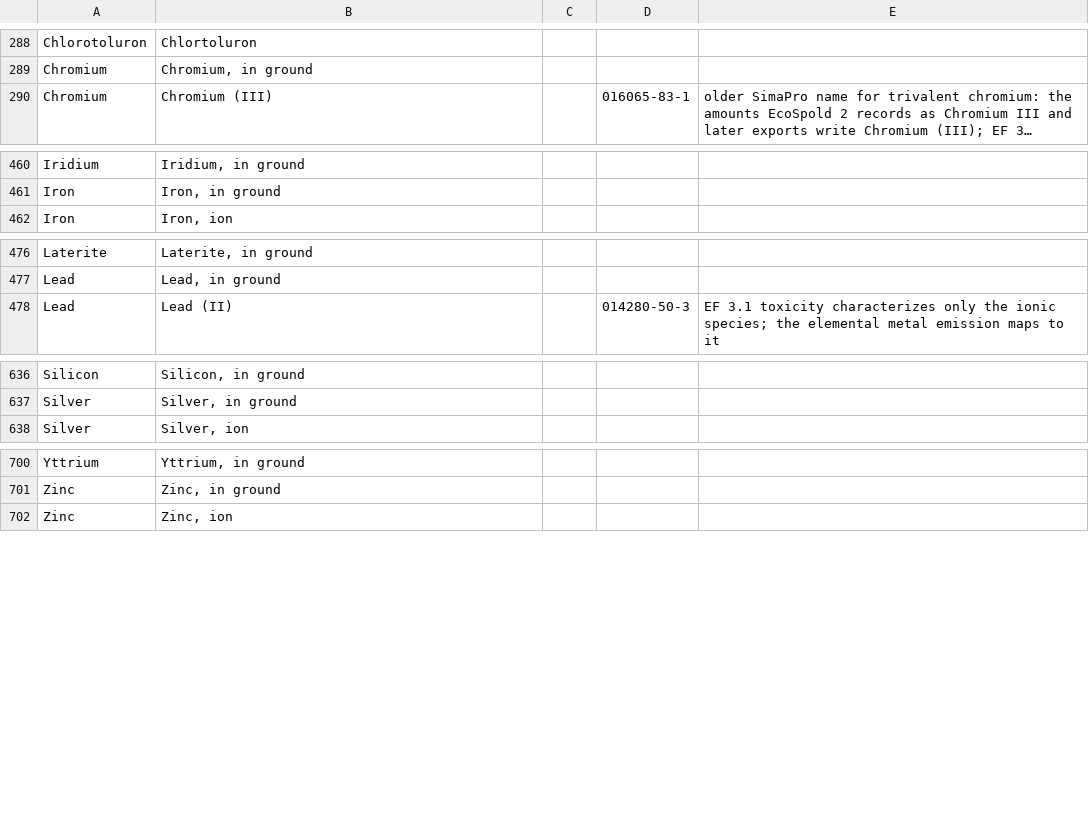
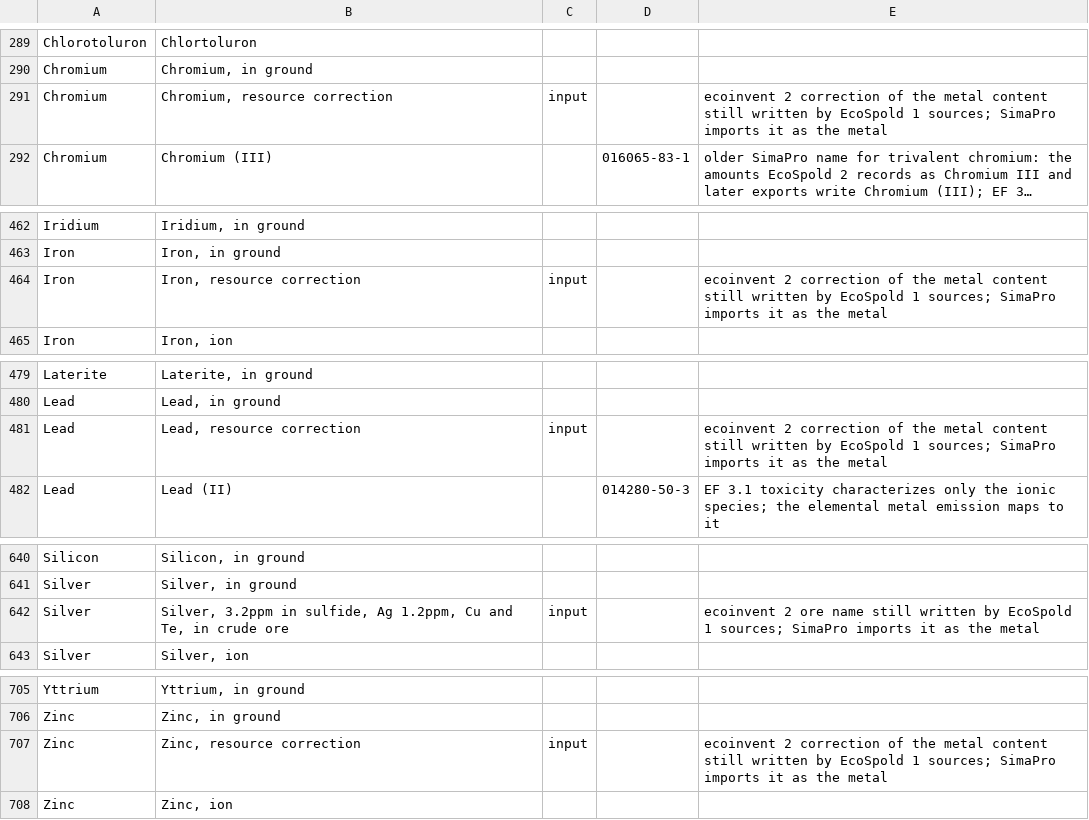
Before and after one commit to ccomb/volca, a CSV file: data/flows.csv, drawn as a sheet; only a part is shown, gaps mark what is left out; long unchanged cells end in …; the diff covers the shown part only; the diff names each change by its address in the sheet, - before the commit and + after, or states it on an @@ line.

Commit message:
Characterize the ecoinvent 2 resource names EcoSpold 1 still writes (#562)
## Problem

An EcoSpold 1 database written with ecoinvent 2 nomenclature names some
resources in ways the adapted EF 3.1 method does not know:

- land transformations `from unknown` / `to unknown`, `arable, organic`,
`arable, non-irrigated, diverse-intensive`, `arable, non-irrigated,
fallow`, `pasture and meadow`;
- metal content corrections `Aluminium, resource correction` (and
chromium, iron, lead, zinc);
- a silver ore named by its grade;
- `Water, unspecified, Europe`.

Each reached no factor. The same database read from its SimaPro CSV
export, where SimaPro has renamed these flows on import, scored land use
and minerals differently.

## Solution

Nineteen rows in `data/flows.csv`, each bridging the ecoinvent 2 name to
the name SimaPro gives it on import, with a note saying why. The ore and
correction rows bridge inputs only, as the antimony ore does, so they
never join an emission class. Two land rows mirror the observed ones
(`from arable, non-irrigated, fallow`, bare `to pasture and meadow`) so
a transformation from and to the same land still cancels. `data/VERSION`
moves to 6.

The pairs were read off the data rather than guessed. For every process
present in both exports of one database, the elementary exchanges were
paired by amount (converted to the canonical unit of their dimension). A
pair was kept only where the CSV flow receives a factor the EcoSpold 1
flow did not.

## Remarks

- Copper and nickel corrections already reach their factor through their
CAS number, so they are left out. The same holds for gravel and sand,
which the method does not characterize.
- `sea and ocean`, `sealed soil` and the artificial water bodies stay
without a factor. The method does not characterize them under the CSV
names either.
- Measured over about 10 000 processes of such a database, against its
publisher's own results under adapted EF 3.1: land use lands within 1 %
for 99 % of processes (18 % before), minerals and metals for 98 % (51 %
before). No other category moves: the regional water row touches three
processes, too few to move the share.

## How to test

`cabal test lca-tests --test-options='--match "curated registry"'`: the
new case `bridges ecoinvent 2 resource names to the ones the adapted EF
3.1 method writes` fails on main's registry and passes here.

```diff
--- a/data/flows.csv
+++ b/data/flows.csv
+row 291: Chromium | Chromium, resource correction | input |  | ecoinvent 2 correction of the metal content still written by EcoSpold 1 sources; SimaPro imports it as the metal
+row 464: Iron | Iron, resource correction | input |  | ecoinvent 2 correction of the metal content still written by EcoSpold 1 sources; SimaPro imports it as the metal
+row 481: Lead | Lead, resource correction | input |  | ecoinvent 2 correction of the metal content still written by EcoSpold 1 sources; SimaPro imports it as the metal
+row 642: Silver | Silver, 3.2ppm in sulfide, Ag 1.2ppm, Cu and Te, in crude ore | input |  | ecoinvent 2 ore name still written by EcoSpold 1 sources; SimaPro imports it as the metal
+row 707: Zinc | Zinc, resource correction | input |  | ecoinvent 2 correction of the metal content still written by EcoSpold 1 sources; SimaPro imports it as the metal
```
Also changed, not shown: 14 added rows elsewhere in this file, 3 other files.
